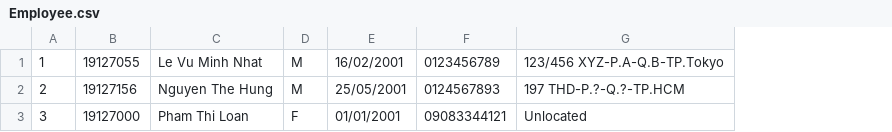
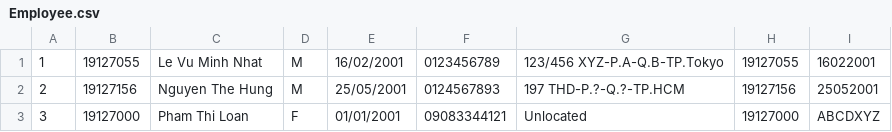
Before and after one commit to AnhQuoc533/Employee-Management, a CSV file: Demo_in_VS2019/EmployeeManagement/Employee.csv, drawn as a sheet; the diff names each change by its address in the sheet, - before the commit and + after, or states it on an @@ line.

```diff
--- a/Demo_in_VS2019/EmployeeManagement/Employee.csv
+++ b/Demo_in_VS2019/EmployeeManagement/Employee.csv
+column H, rows 1-3: 19127055 | 19127156 | 19127000
+column I, rows 1-3: 16022001 | 25052001 | ABCDXYZ
```
Also changed, not shown: 4 other files.
